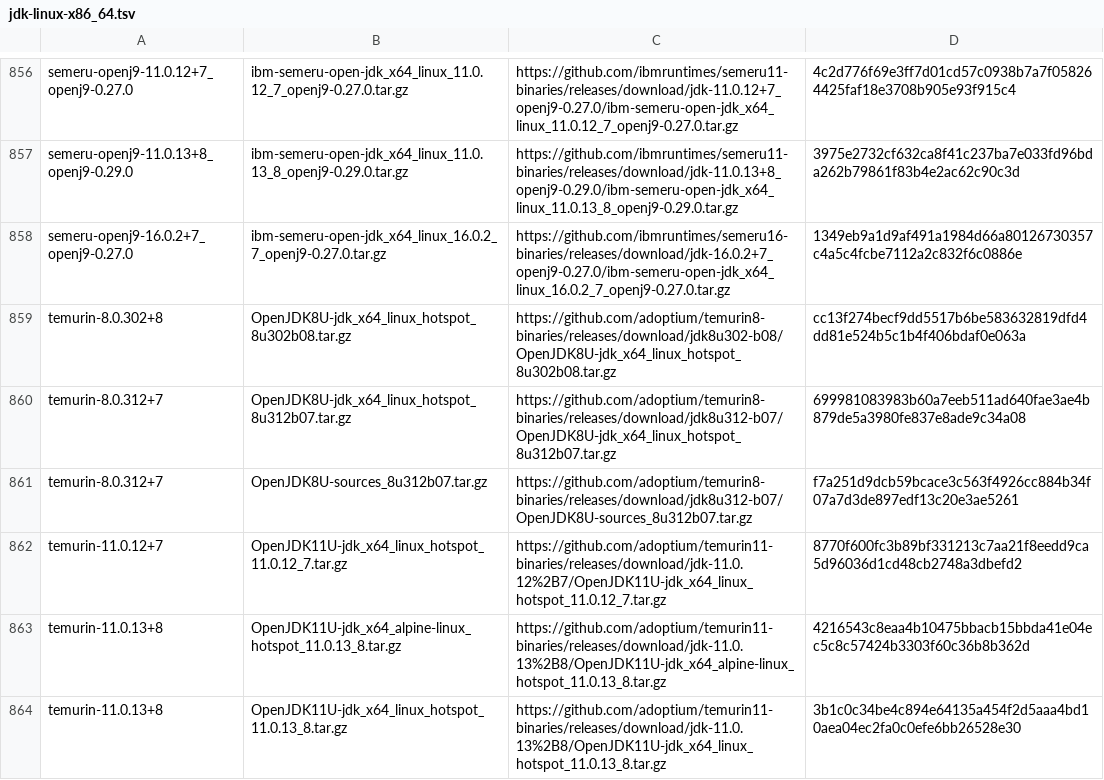
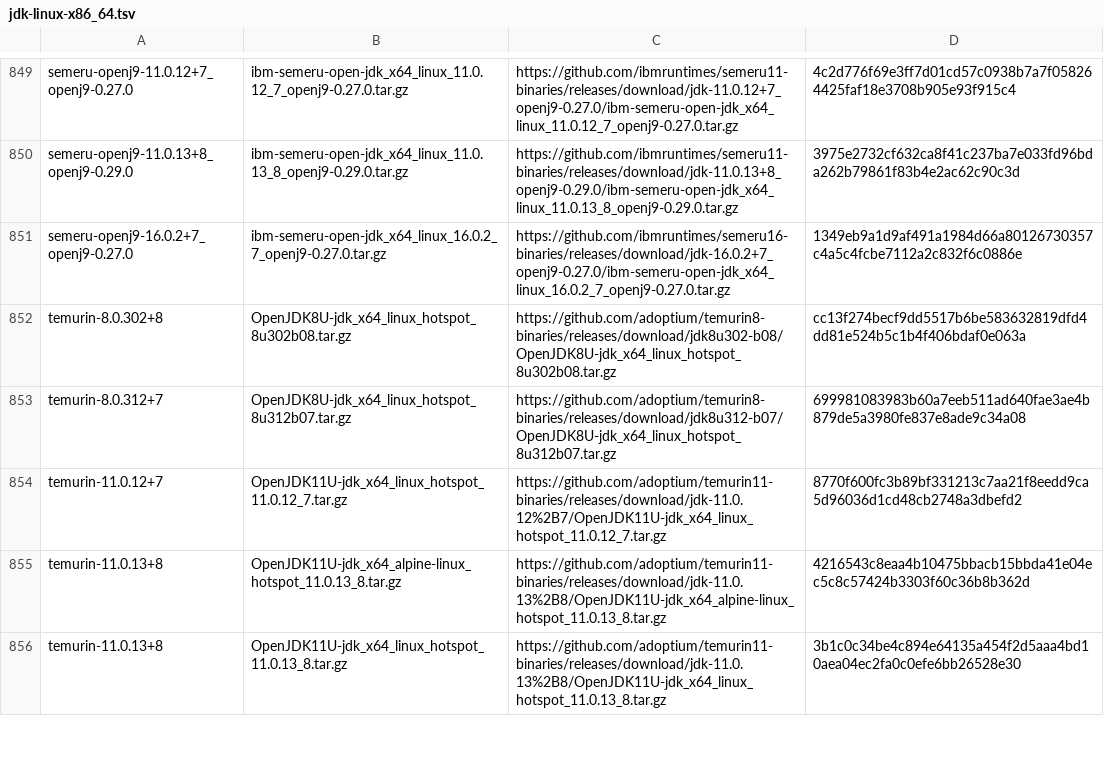
Before and after one commit to halcyon/asdf-java, a TSV file: data/jdk-linux-x86_64.tsv, drawn as a sheet; only a part is shown, gaps mark what is left out; the diff covers the shown part only.

```diff
--- a/data/jdk-linux-x86_64.tsv
+++ b/data/jdk-linux-x86_64.tsv
@@ -860,3 +853,2 @@ temurin-8.0.302+8	OpenJDK8U-jdk_x64_linux_hotspot_8u302b08.tar.gz	https://github
 temurin-8.0.312+7	OpenJDK8U-jdk_x64_linux_hotspot_8u312b07.tar.gz	https://github.com/adoptium/temurin8-binaries/releases/download/jdk8u312-b07/OpenJDK8U-jdk_x64_linux_hotspot_8u312b07.tar.gz	699981083983b60a7eeb511ad640fae3ae4b879de5a3980fe837e8ade9c34a08
-temurin-8.0.312+7	OpenJDK8U-sources_8u312b07.tar.gz	https://github.com/adoptium/temurin8-binaries/releases/download/jdk8u312-b07/OpenJDK8U-sources_8u312b07.tar.gz	f7a251d9dcb59bcace3c563f4926cc884b34f07a7d3de897edf13c20e3ae5261
 temurin-11.0.12+7	OpenJDK11U-jdk_x64_linux_hotspot_11.0.12_7.tar.gz	https://github.com/adoptium/temurin11-binaries/releases/download/jdk-11.0.12%2B7/OpenJDK11U-jdk_x64_linux_hotspot_11.0.12_7.tar.gz	8770f600fc3b89bf331213c7aa21f8eedd9ca5d96036d1cd48cb2748a3dbefd2
```
Also changed, not shown: 13 removed rows elsewhere in this file, data/jdk-linux-aarch64.tsv, data/jdk-macosx-aarch64.tsv, 1 other file.
